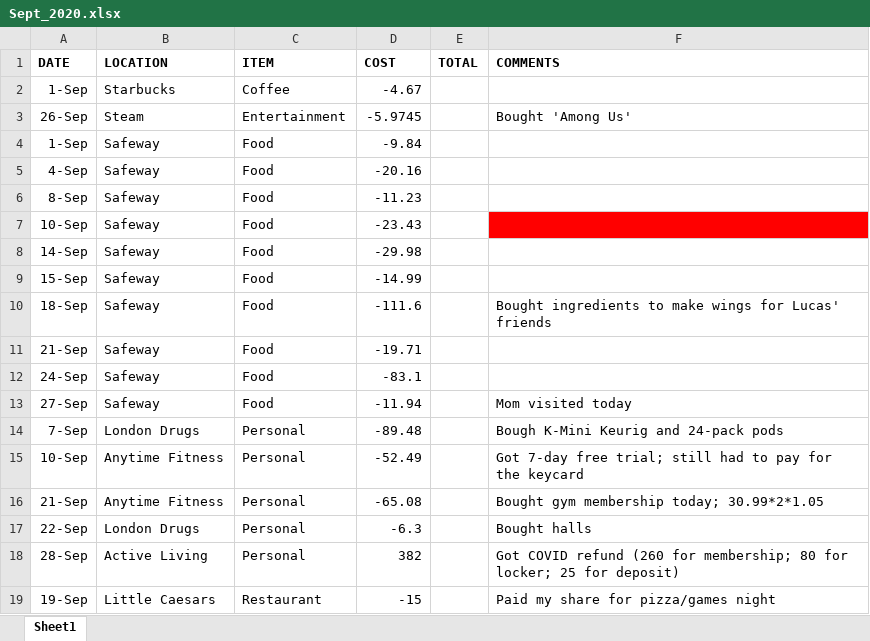
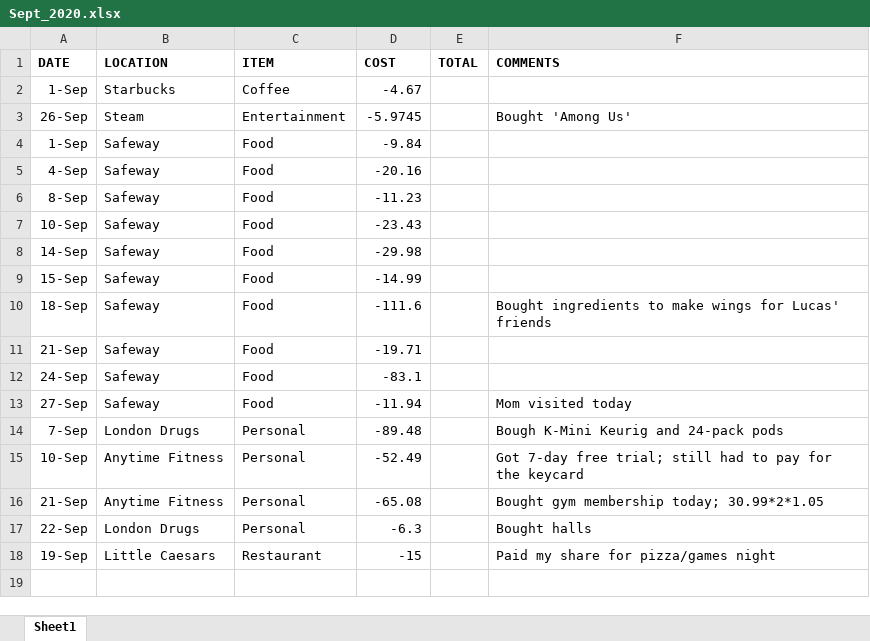
Before and after one commit to eliteaimarch/Finance_Analysis_PowerBI, an Excel workbook: Finance_Data/2020/Sept_2020.xlsx, sheet Sheet1, drawn as a sheet; values as stored, in another font and other column widths than the file's, no borders; the diff names each change by its address in the sheet, - before the commit and + after, or states it on an @@ line.

```diff
--- a/Finance_Data/2020/Sept_2020.xlsx (sheet Sheet1)
+++ b/Finance_Data/2020/Sept_2020.xlsx (sheet Sheet1)
-F7 fill: #FF0000
+F7 fill: none
-row 18: 28-Sep | Active Living | Personal | 382 |  | Got COVID refund (260 for membership; 80 for locker; 25 for deposit)
```
Also changed, not shown: Finance_Data/2018/Nov_2018.xlsx, Finance_Data/2018/Oct_2018.xlsx, 5 other files.
